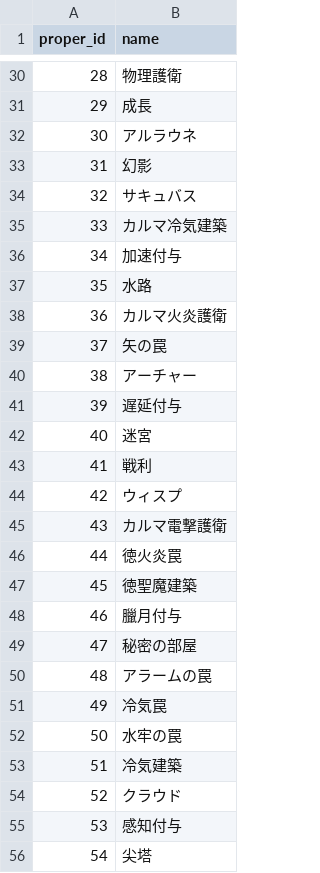
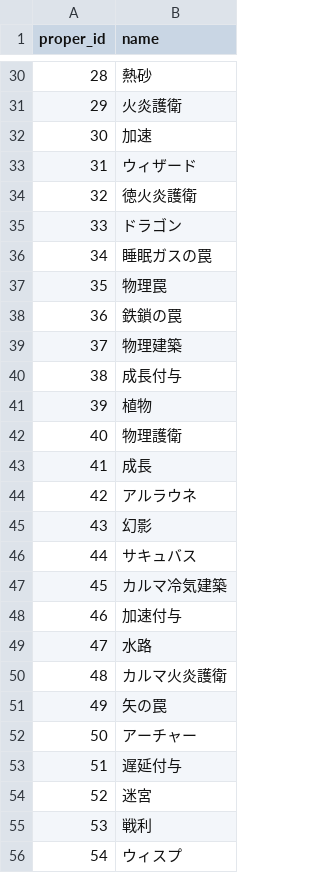
Before and after one commit to white-mns/zero_parse, a CSV file: output/data/proper_name.csv, drawn as a sheet; only a part is shown, gaps mark what is left out; the diff covers the shown part only.

```diff
--- a/output/data/proper_name.csv
+++ b/output/data/proper_name.csv
@@ -30,27 +30,27 @@ proper_id	name
-28	物理護衛
-29	成長
-30	アルラウネ
-31	幻影
-32	サキュバス
-33	カルマ冷気建築
-34	加速付与
-35	水路
-36	カルマ火炎護衛
-37	矢の罠
-38	アーチャー
-39	遅延付与
-40	迷宮
-41	戦利
-42	ウィスプ
-43	カルマ電撃護衛
-44	徳火炎罠
-45	徳聖魔建築
-46	臘月付与
-47	秘密の部屋
-48	アラームの罠
-49	冷気罠
-50	水牢の罠
-51	冷気建築
-52	クラウド
-53	感知付与
-54	尖塔
+28	熱砂
+29	火炎護衛
+30	加速
+31	ウィザード
+32	徳火炎護衛
+33	ドラゴン
+34	睡眠ガスの罠
+35	物理罠
+36	鉄鎖の罠
+37	物理建築
+38	成長付与
+39	植物
+40	物理護衛
+41	成長
+42	アルラウネ
+43	幻影
+44	サキュバス
+45	カルマ冷気建築
+46	加速付与
+47	水路
+48	カルマ火炎護衛
+49	矢の罠
+50	アーチャー
+51	遅延付与
+52	迷宮
+53	戦利
+54	ウィスプ
```
Also changed, not shown: 90 edited cells elsewhere in this file, output/chara/intention_1_0.csv, output/chara/regalia_1_0.csv, 6 other files.
